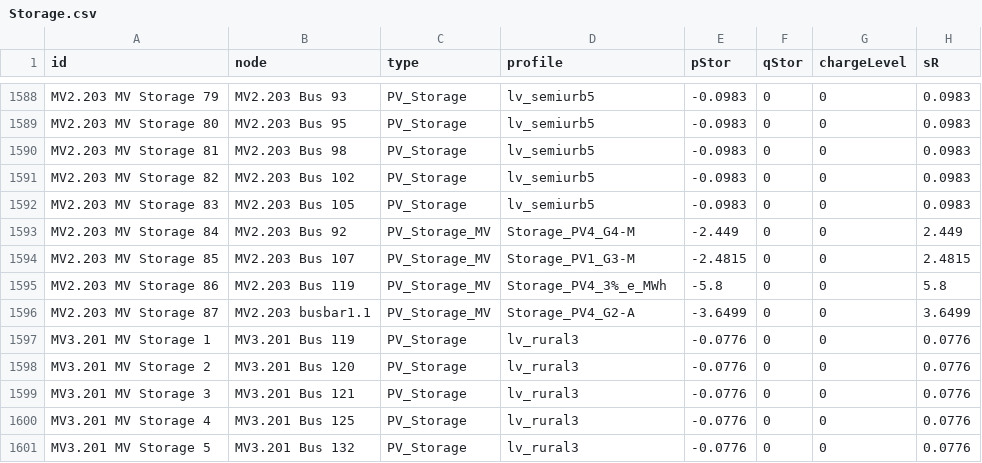
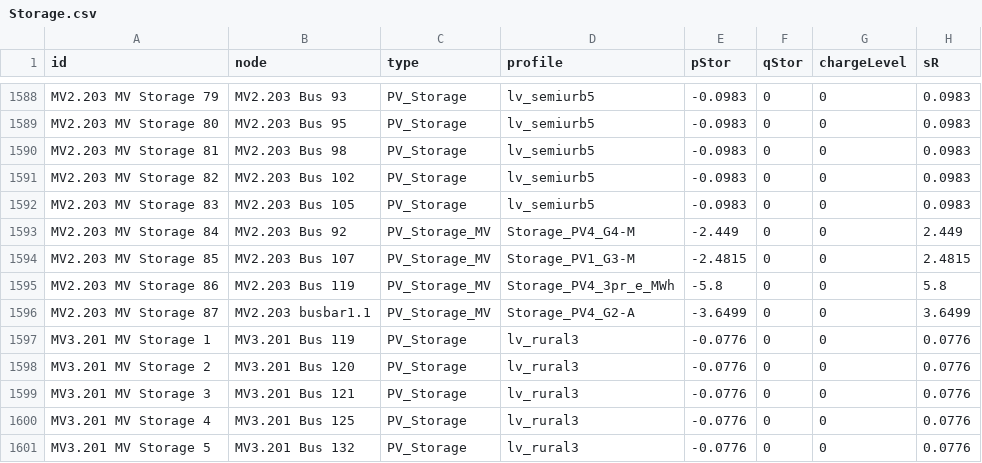
Before and after one commit to e2nIEE/simbench, a CSV file: simbench/networks/1-complete_data-mixed-all-1-sw/Storage.csv, drawn as a sheet; only a part is shown, gaps mark what is left out; the diff covers the shown part only; the diff names each change by its address in the sheet, - before the commit and + after, or states it on an @@ line.

```diff
--- a/simbench/networks/1-complete_data-mixed-all-1-sw/Storage.csv
+++ b/simbench/networks/1-complete_data-mixed-all-1-sw/Storage.csv
-D1595 (profile): Storage_PV4_3%_e_MWh
+D1595 (profile): Storage_PV4_3pr_e_MWh
```
Also changed, not shown: 5 edited cells elsewhere in this file, simbench/networks/1-complete_data-mixed-all-2-sw/Storage.csv.
